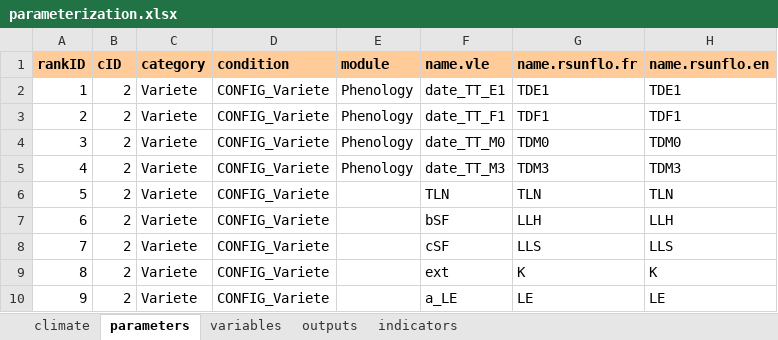
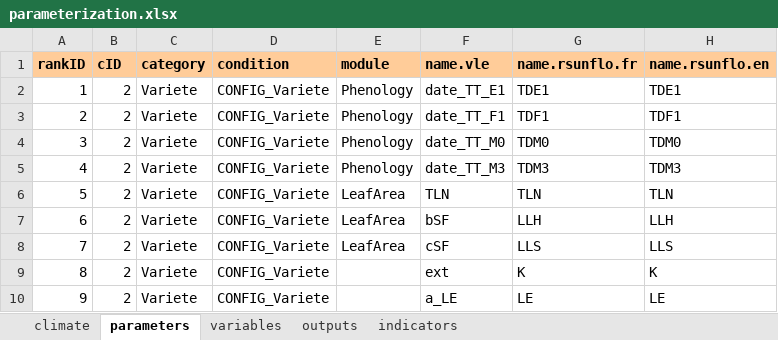
Before and after one commit to picasa/rsunflo, an Excel workbook: inst/doc/files/parameterization.xlsx, sheet parameters, drawn as a sheet; only a part is shown; values as stored, in another font and other column widths than the file's, no borders; charts and pictures not drawn; the diff names each change by its address in the sheet, - before the commit and + after, or states it on an @@ line.

Commit message:
added PotentialLeafArea

```diff
--- a/inst/doc/files/parameterization.xlsx (sheet parameters)
+++ b/inst/doc/files/parameterization.xlsx (sheet parameters)
-E6:E8 (module): (empty)
+E6:E8 (module): LeafArea
```
Also changed, not shown: 8 other files.
